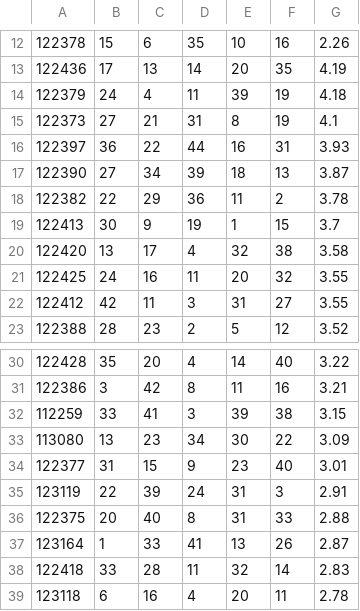
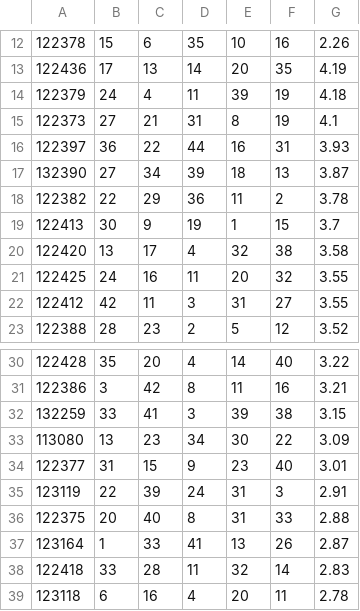
Before and after one commit to ktarila/project-allocation, a CSV file: data/student.csv, drawn as a sheet; only a part is shown, gaps mark what is left out; the diff covers the shown part only.

```diff
--- a/data/student.csv
+++ b/data/student.csv
@@ -16,3 +16,3 @@
 122397	36	22	44	16	31	3.93
-122390	27	34	39	18	13	3.87
+132390	27	34	39	18	13	3.87
 122382	22	29	36	11	2	3.78
@@ -31,3 +31,3 @@
 122386	3	42	8	11	16	3.21
-112259	33	41	3	39	38	3.15
+132259	33	41	3	39	38	3.15
 113080	13	23	34	30	22	3.09
```
Also changed, not shown: 9 edited cells elsewhere in this file, 2 other files.
